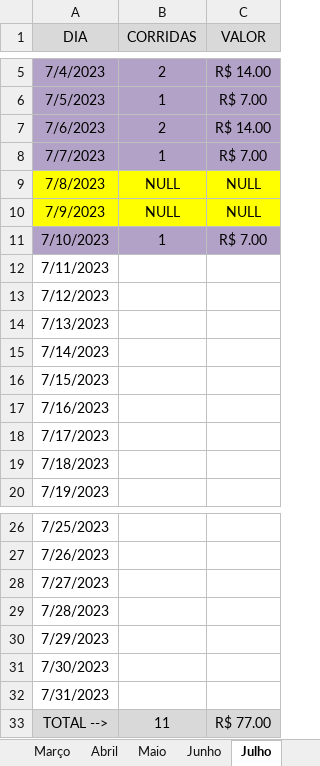
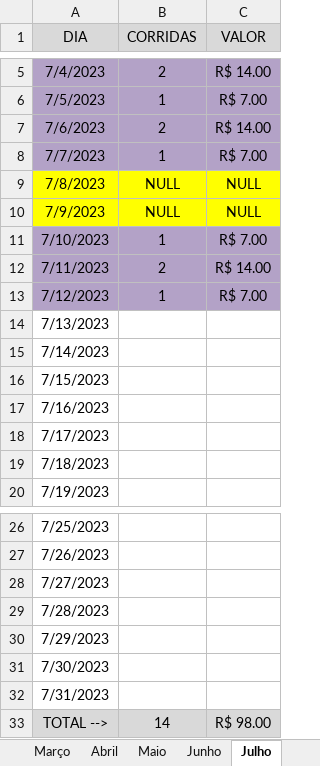
Before and after one commit to DanielGermanosilva/CORRIDAS, an Excel workbook: CTR MILENA.xlsx, sheet Julho, drawn as a sheet; only a part is shown, gaps mark what is left out; values as stored, in another font and other column widths than the file's, no borders; the diff names each change by its address in the sheet, - before the commit and + after, or states it on an @@ line.

Commit message:
Update CTR MILENA.xlsx

```diff
--- a/CTR MILENA.xlsx (sheet Julho)
+++ b/CTR MILENA.xlsx (sheet Julho)
-A12:C13 fill: none
+A12:C13 fill: #B3A2C7
-B12 (CORRIDAS): (empty)
+B12 (CORRIDAS): 2
-C12 (VALOR): (empty)
+C12 (VALOR): R$ 14.00
-B13 (CORRIDAS): (empty)
+B13 (CORRIDAS): 1
-C13 (VALOR): (empty)
+C13 (VALOR): R$ 7.00
-B33 (CORRIDAS): 11
+B33 (CORRIDAS): 14
-C33 (VALOR): R$ 77.00
+C33 (VALOR): R$ 98.00
```
